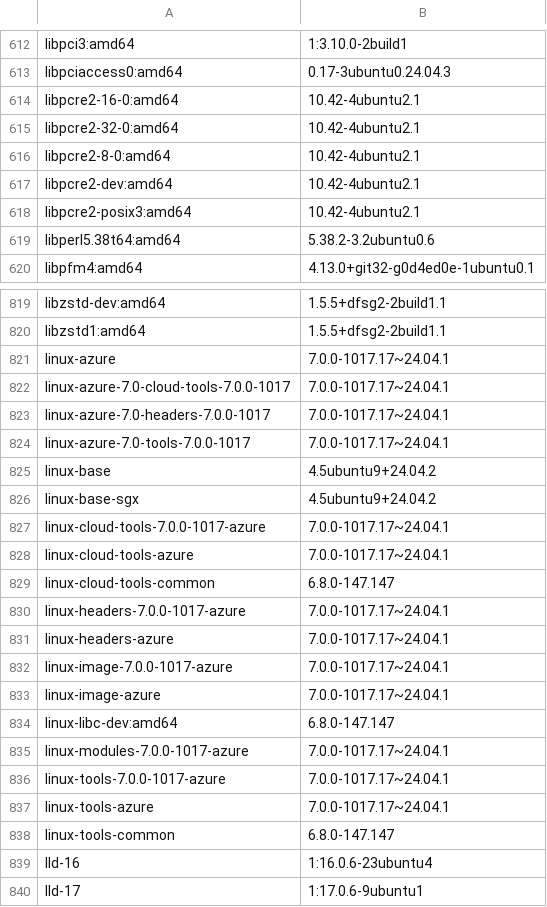
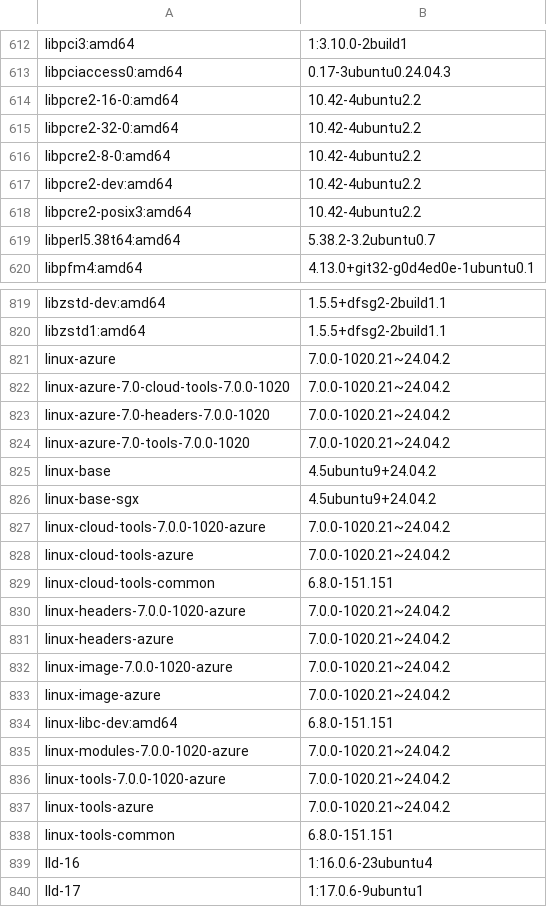
Before and after one commit to 7dsolv/RealidadeQuantica, a TSV file: assets/offline/installed-packages.tsv, drawn as a sheet; only a part is shown, gaps mark what is left out; the diff covers the shown part only.

```diff
--- a/assets/offline/installed-packages.tsv
+++ b/assets/offline/installed-packages.tsv
@@ -613,8 +613,8 @@ libpci3:amd64	1:3.10.0-2build1
 libpciaccess0:amd64	0.17-3ubuntu0.24.04.3
-libpcre2-16-0:amd64	10.42-4ubuntu2.1
-libpcre2-32-0:amd64	10.42-4ubuntu2.1
-libpcre2-8-0:amd64	10.42-4ubuntu2.1
-libpcre2-dev:amd64	10.42-4ubuntu2.1
-libpcre2-posix3:amd64	10.42-4ubuntu2.1
-libperl5.38t64:amd64	5.38.2-3.2ubuntu0.6
+libpcre2-16-0:amd64	10.42-4ubuntu2.2
+libpcre2-32-0:amd64	10.42-4ubuntu2.2
+libpcre2-8-0:amd64	10.42-4ubuntu2.2
+libpcre2-dev:amd64	10.42-4ubuntu2.2
+libpcre2-posix3:amd64	10.42-4ubuntu2.2
+libperl5.38t64:amd64	5.38.2-3.2ubuntu0.7
 libpfm4:amd64	4.13.0+git32-g0d4ed0e-1ubuntu0.1
@@ -820,20 +820,20 @@ libzstd-dev:amd64	1.5.5+dfsg2-2build1.1
 libzstd1:amd64	1.5.5+dfsg2-2build1.1
-linux-azure	7.0.0-1017.17~24.04.1
-linux-azure-7.0-cloud-tools-7.0.0-1017	7.0.0-1017.17~24.04.1
-linux-azure-7.0-headers-7.0.0-1017	7.0.0-1017.17~24.04.1
-linux-azure-7.0-tools-7.0.0-1017	7.0.0-1017.17~24.04.1
+linux-azure	7.0.0-1020.21~24.04.2
+linux-azure-7.0-cloud-tools-7.0.0-1020	7.0.0-1020.21~24.04.2
+linux-azure-7.0-headers-7.0.0-1020	7.0.0-1020.21~24.04.2
+linux-azure-7.0-tools-7.0.0-1020	7.0.0-1020.21~24.04.2
 linux-base	4.5ubuntu9+24.04.2
 linux-base-sgx	4.5ubuntu9+24.04.2
-linux-cloud-tools-7.0.0-1017-azure	7.0.0-1017.17~24.04.1
-linux-cloud-tools-azure	7.0.0-1017.17~24.04.1
-linux-cloud-tools-common	6.8.0-147.147
-linux-headers-7.0.0-1017-azure	7.0.0-1017.17~24.04.1
-linux-headers-azure	7.0.0-1017.17~24.04.1
-linux-image-7.0.0-1017-azure	7.0.0-1017.17~24.04.1
-linux-image-azure	7.0.0-1017.17~24.04.1
-linux-libc-dev:amd64	6.8.0-147.147
-linux-modules-7.0.0-1017-azure	7.0.0-1017.17~24.04.1
-linux-tools-7.0.0-1017-azure	7.0.0-1017.17~24.04.1
-linux-tools-azure	7.0.0-1017.17~24.04.1
-linux-tools-common	6.8.0-147.147
+linux-cloud-tools-7.0.0-1020-azure	7.0.0-1020.21~24.04.2
+linux-cloud-tools-azure	7.0.0-1020.21~24.04.2
+linux-cloud-tools-common	6.8.0-151.151
+linux-headers-7.0.0-1020-azure	7.0.0-1020.21~24.04.2
+linux-headers-azure	7.0.0-1020.21~24.04.2
+linux-image-7.0.0-1020-azure	7.0.0-1020.21~24.04.2
+linux-image-azure	7.0.0-1020.21~24.04.2
+linux-libc-dev:amd64	6.8.0-151.151
+linux-modules-7.0.0-1020-azure	7.0.0-1020.21~24.04.2
+linux-tools-7.0.0-1020-azure	7.0.0-1020.21~24.04.2
+linux-tools-azure	7.0.0-1020.21~24.04.2
+linux-tools-common	6.8.0-151.151
 lld-16	1:16.0.6-23ubuntu4
```
Also changed, not shown: 124 edited cells elsewhere in this file, 19 other files.
